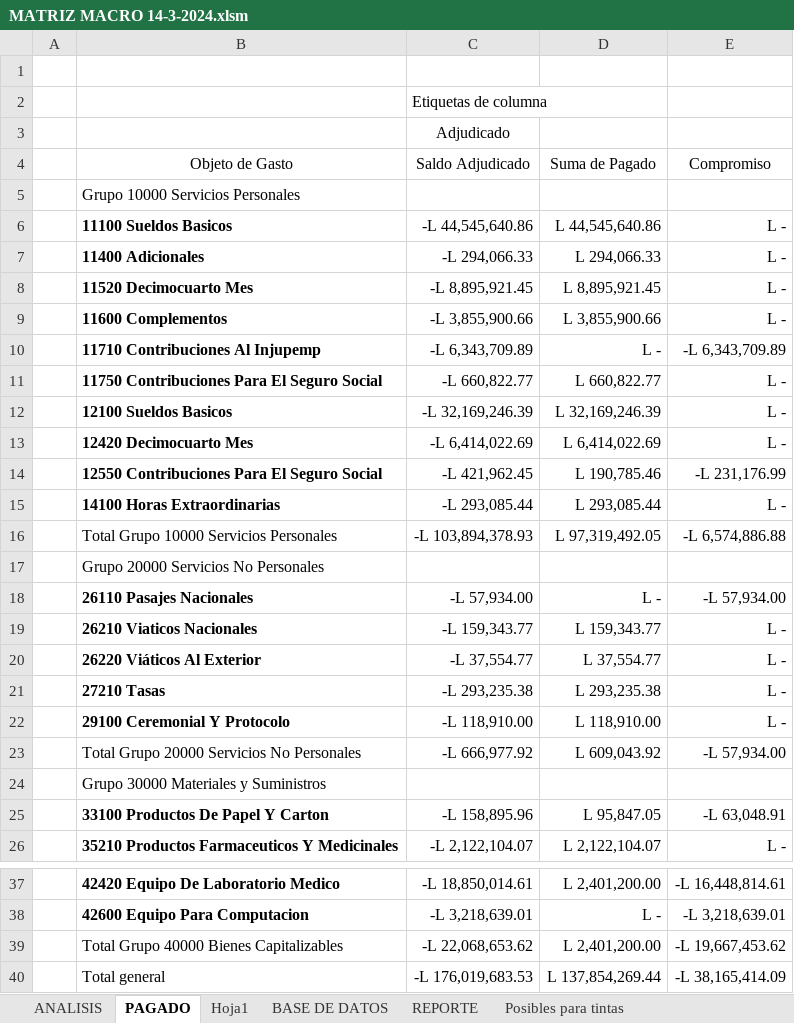
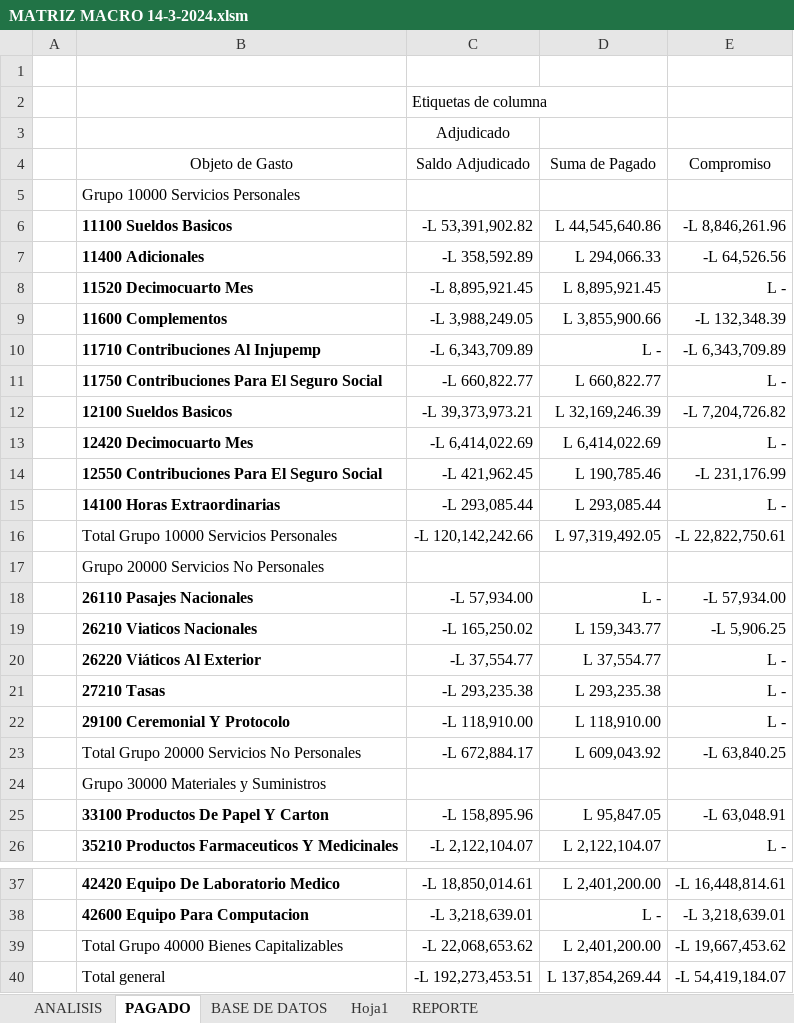
Before and after one commit to Gazellagaho/Matrices, an Excel workbook: MATRIZ MACRO 14-3-2024.xlsm, sheet PAGADO, drawn as a sheet; only a part is shown, gaps mark what is left out; values as stored, in another font and other column widths than the file's, no borders; the diff names each change by its address in the sheet, - before the commit and + after, or states it on an @@ line.

```diff
--- a/MATRIZ MACRO 14-3-2024.xlsm (sheet PAGADO)
+++ b/MATRIZ MACRO 14-3-2024.xlsm (sheet PAGADO)
-sheet tab: Posibles para tintas
@@ sheet tab order changed: ANALISIS | PAGADO | BASE DE DATOS | Hoja1 | REPORTE @@
-C6 (Saldo Adjudicado): -L 44,545,640.86
+C6 (Saldo Adjudicado): -L 53,391,902.82
-E6 (Compromiso): L -
+E6 (Compromiso): -L 8,846,261.96
-C7 (Saldo Adjudicado): -L 294,066.33
+C7 (Saldo Adjudicado): -L 358,592.89
-E7 (Compromiso): L -
+E7 (Compromiso): -L 64,526.56
-C9 (Saldo Adjudicado): -L 3,855,900.66
+C9 (Saldo Adjudicado): -L 3,988,249.05
-E9 (Compromiso): L -
+E9 (Compromiso): -L 132,348.39
-C12 (Saldo Adjudicado): -L 32,169,246.39
+C12 (Saldo Adjudicado): -L 39,373,973.21
-E12 (Compromiso): L -
+E12 (Compromiso): -L 7,204,726.82
-C16 (Saldo Adjudicado): -L 103,894,378.93
+C16 (Saldo Adjudicado): -L 120,142,242.66
-E16 (Compromiso): -L 6,574,886.88
+E16 (Compromiso): -L 22,822,750.61
-C19 (Saldo Adjudicado): -L 159,343.77
+C19 (Saldo Adjudicado): -L 165,250.02
-E19 (Compromiso): L -
+E19 (Compromiso): -L 5,906.25
-C23 (Saldo Adjudicado): -L 666,977.92
+C23 (Saldo Adjudicado): -L 672,884.17
-E23 (Compromiso): -L 57,934.00
+E23 (Compromiso): -L 63,840.25
-C40 (Saldo Adjudicado): -L 176,019,683.53
+C40 (Saldo Adjudicado): -L 192,273,453.51
-E40 (Compromiso): -L 38,165,414.09
+E40 (Compromiso): -L 54,419,184.07
```
Also changed, not shown: sheet REPORTE, sheet BASE DE DATOS, sheet ANALISIS, hidden cells, charts or pictures, 1 other file.
